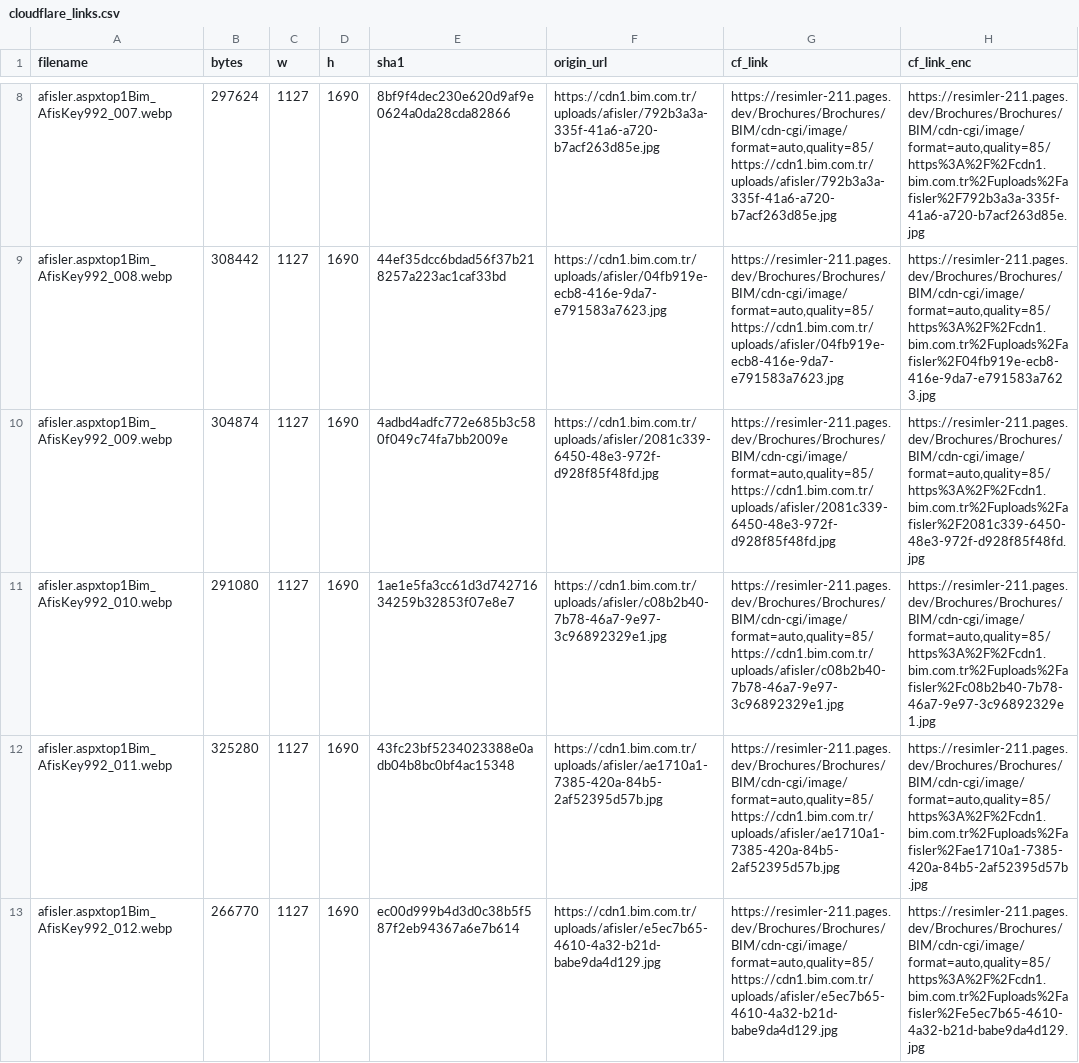
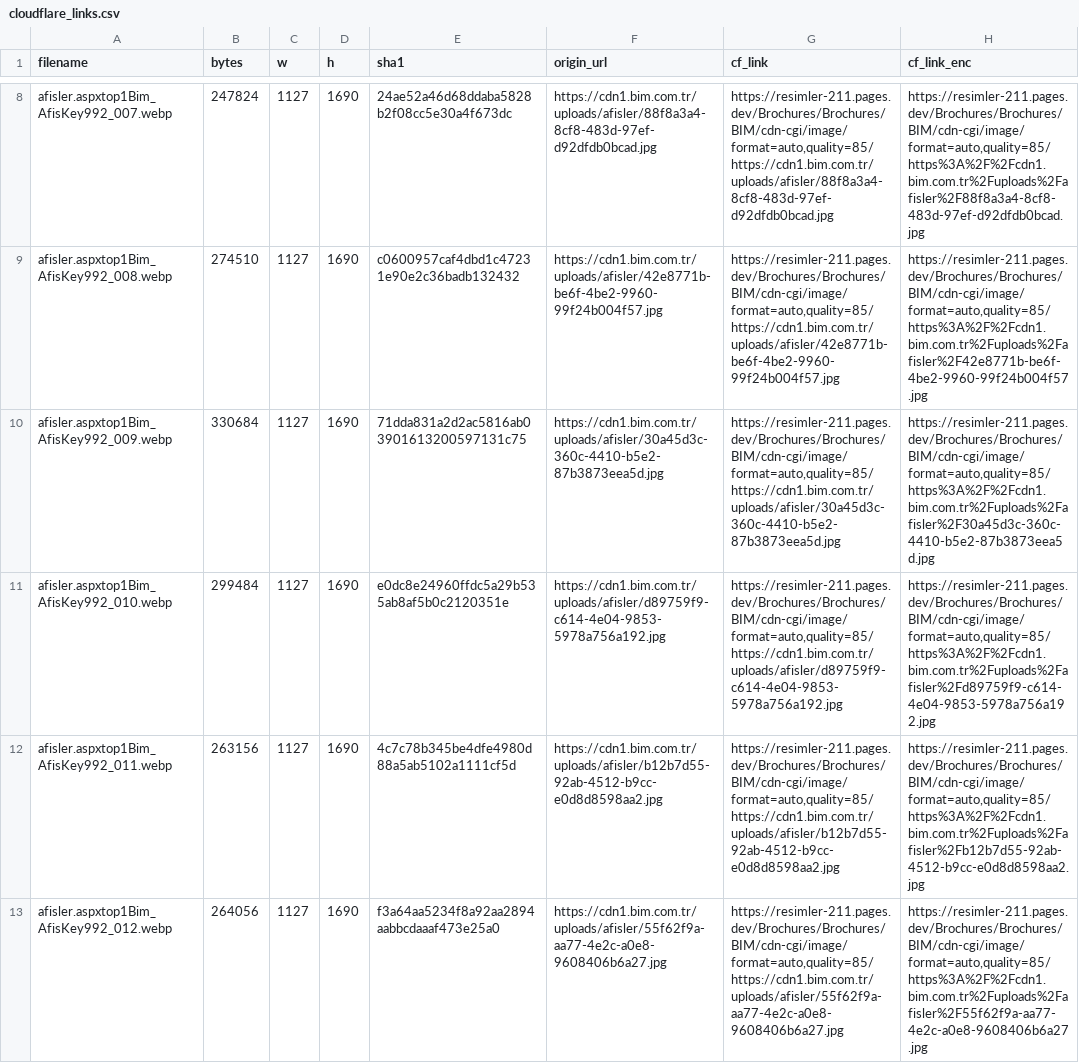
Before and after one commit to omererena11/resimler, a CSV file: Brochures/Brochures/BIM/cloudflare_links.csv, drawn as a sheet; only a part is shown, gaps mark what is left out; the diff covers the shown part only; the diff names each change by its address in the sheet, - before the commit and + after, or states it on an @@ line.

```diff
--- a/Brochures/Brochures/BIM/cloudflare_links.csv
+++ b/Brochures/Brochures/BIM/cloudflare_links.csv
-B8 (bytes): 297624
+B8 (bytes): 247824
-E8 (sha1): 8bf9f4dec230e620d9af9e0624a0da28cda82866
+E8 (sha1): 24ae52a46d68ddaba5828b2f08cc5e30a4f673dc
-F8 (origin_url): https://cdn1.bim.com.tr/uploads/afisler/792b3a3a-335f-41a6-a720-b7acf263d85e.jpg
+F8 (origin_url): https://cdn1.bim.com.tr/uploads/afisler/88f8a3a4-8cf8-483d-97ef-d92dfdb0bcad.jpg
-G8 (cf_link): https://resimler-211.pages.dev/Brochures/Brochures/BIM/cdn-cgi/image/format=auto,quality=85/https://cdn1.bim.com.tr/uploads/afisler/792b3a3a-335f-41a6-a720-b7acf263d85e.jpg
+G8 (cf_link): https://resimler-211.pages.dev/Brochures/Brochures/BIM/cdn-cgi/image/format=auto,quality=85/https://cdn1.bim.com.tr/uploads/afisler/88f8a3a4-8cf8-483d-97ef-d92dfdb0bcad.jpg
-H8 (cf_link_enc): https://resimler-211.pages.dev/Brochures/Brochures/BIM/cdn-cgi/image/format=auto,quality=85/https%3A%2F%2Fcdn1.bim.com.tr%2Fuploads%2Fafisler%2F792b3a3a-335f-41a6-a720-b7acf263d85e.jpg
+H8 (cf_link_enc): https://resimler-211.pages.dev/Brochures/Brochures/BIM/cdn-cgi/image/format=auto,quality=85/https%3A%2F%2Fcdn1.bim.com.tr%2Fuploads%2Fafisler%2F88f8a3a4-8cf8-483d-97ef-d92dfdb0bcad.jpg
-B9 (bytes): 308442
+B9 (bytes): 274510
-E9 (sha1): 44ef35dcc6bdad56f37b218257a223ac1caf33bd
+E9 (sha1): c0600957caf4dbd1c47231e90e2c36badb132432
-F9 (origin_url): https://cdn1.bim.com.tr/uploads/afisler/04fb919e-ecb8-416e-9da7-e791583a7623.jpg
+F9 (origin_url): https://cdn1.bim.com.tr/uploads/afisler/42e8771b-be6f-4be2-9960-99f24b004f57.jpg
-G9 (cf_link): https://resimler-211.pages.dev/Brochures/Brochures/BIM/cdn-cgi/image/format=auto,quality=85/https://cdn1.bim.com.tr/uploads/afisler/04fb919e-ecb8-416e-9da7-e791583a7623.jpg
+G9 (cf_link): https://resimler-211.pages.dev/Brochures/Brochures/BIM/cdn-cgi/image/format=auto,quality=85/https://cdn1.bim.com.tr/uploads/afisler/42e8771b-be6f-4be2-9960-99f24b004f57.jpg
-H9 (cf_link_enc): https://resimler-211.pages.dev/Brochures/Brochures/BIM/cdn-cgi/image/format=auto,quality=85/https%3A%2F%2Fcdn1.bim.com.tr%2Fuploads%2Fafisler%2F04fb919e-ecb8-416e-9da7-e791583a7623.jpg
+H9 (cf_link_enc): https://resimler-211.pages.dev/Brochures/Brochures/BIM/cdn-cgi/image/format=auto,quality=85/https%3A%2F%2Fcdn1.bim.com.tr%2Fuploads%2Fafisler%2F42e8771b-be6f-4be2-9960-99f24b004f57.jpg
-B10 (bytes): 304874
+B10 (bytes): 330684
-E10 (sha1): 4adbd4adfc772e685b3c580f049c74fa7bb2009e
+E10 (sha1): 71dda831a2d2ac5816ab03901613200597131c75
-F10 (origin_url): https://cdn1.bim.com.tr/uploads/afisler/2081c339-6450-48e3-972f-d928f85f48fd.jpg
+F10 (origin_url): https://cdn1.bim.com.tr/uploads/afisler/30a45d3c-360c-4410-b5e2-87b3873eea5d.jpg
-G10 (cf_link): https://resimler-211.pages.dev/Brochures/Brochures/BIM/cdn-cgi/image/format=auto,quality=85/https://cdn1.bim.com.tr/uploads/afisler/2081c339-6450-48e3-972f-d928f85f48fd.jpg
+G10 (cf_link): https://resimler-211.pages.dev/Brochures/Brochures/BIM/cdn-cgi/image/format=auto,quality=85/https://cdn1.bim.com.tr/uploads/afisler/30a45d3c-360c-4410-b5e2-87b3873eea5d.jpg
-H10 (cf_link_enc): https://resimler-211.pages.dev/Brochures/Brochures/BIM/cdn-cgi/image/format=auto,quality=85/https%3A%2F%2Fcdn1.bim.com.tr%2Fuploads%2Fafisler%2F2081c339-6450-48e3-972f-d928f85f48fd.jpg
+H10 (cf_link_enc): https://resimler-211.pages.dev/Brochures/Brochures/BIM/cdn-cgi/image/format=auto,quality=85/https%3A%2F%2Fcdn1.bim.com.tr%2Fuploads%2Fafisler%2F30a45d3c-360c-4410-b5e2-87b3873eea5d.jpg
-B11 (bytes): 291080
+B11 (bytes): 299484
-E11 (sha1): 1ae1e5fa3cc61d3d74271634259b32853f07e8e7
+E11 (sha1): e0dc8e24960ffdc5a29b535ab8af5b0c2120351e
-F11 (origin_url): https://cdn1.bim.com.tr/uploads/afisler/c08b2b40-7b78-46a7-9e97-3c96892329e1.jpg
+F11 (origin_url): https://cdn1.bim.com.tr/uploads/afisler/d89759f9-c614-4e04-9853-5978a756a192.jpg
-G11 (cf_link): https://resimler-211.pages.dev/Brochures/Brochures/BIM/cdn-cgi/image/format=auto,quality=85/https://cdn1.bim.com.tr/uploads/afisler/c08b2b40-7b78-46a7-9e97-3c96892329e1.jpg
+G11 (cf_link): https://resimler-211.pages.dev/Brochures/Brochures/BIM/cdn-cgi/image/format=auto,quality=85/https://cdn1.bim.com.tr/uploads/afisler/d89759f9-c614-4e04-9853-5978a756a192.jpg
-H11 (cf_link_enc): https://resimler-211.pages.dev/Brochures/Brochures/BIM/cdn-cgi/image/format=auto,quality=85/https%3A%2F%2Fcdn1.bim.com.tr%2Fuploads%2Fafisler%2Fc08b2b40-7b78-46a7-9e97-3c96892329e1.jpg
+H11 (cf_link_enc): https://resimler-211.pages.dev/Brochures/Brochures/BIM/cdn-cgi/image/format=auto,quality=85/https%3A%2F%2Fcdn1.bim.com.tr%2Fuploads%2Fafisler%2Fd89759f9-c614-4e04-9853-5978a756a192.jpg
-B12 (bytes): 325280
+B12 (bytes): 263156
-E12 (sha1): 43fc23bf5234023388e0adb04b8bc0bf4ac15348
+E12 (sha1): 4c7c78b345be4dfe4980d88a5ab5102a1111cf5d
-F12 (origin_url): https://cdn1.bim.com.tr/uploads/afisler/ae1710a1-7385-420a-84b5-2af52395d57b.jpg
+F12 (origin_url): https://cdn1.bim.com.tr/uploads/afisler/b12b7d55-92ab-4512-b9cc-e0d8d8598aa2.jpg
-G12 (cf_link): https://resimler-211.pages.dev/Brochures/Brochures/BIM/cdn-cgi/image/format=auto,quality=85/https://cdn1.bim.com.tr/uploads/afisler/ae1710a1-7385-420a-84b5-2af52395d57b.jpg
+G12 (cf_link): https://resimler-211.pages.dev/Brochures/Brochures/BIM/cdn-cgi/image/format=auto,quality=85/https://cdn1.bim.com.tr/uploads/afisler/b12b7d55-92ab-4512-b9cc-e0d8d8598aa2.jpg
-H12 (cf_link_enc): https://resimler-211.pages.dev/Brochures/Brochures/BIM/cdn-cgi/image/format=auto,quality=85/https%3A%2F%2Fcdn1.bim.com.tr%2Fuploads%2Fafisler%2Fae1710a1-7385-420a-84b5-2af52395d57b.jpg
+H12 (cf_link_enc): https://resimler-211.pages.dev/Brochures/Brochures/BIM/cdn-cgi/image/format=auto,quality=85/https%3A%2F%2Fcdn1.bim.com.tr%2Fuploads%2Fafisler%2Fb12b7d55-92ab-4512-b9cc-e0d8d8598aa2.jpg
-B13 (bytes): 266770
+B13 (bytes): 264056
-E13 (sha1): ec00d999b4d3d0c38b5f587f2eb94367a6e7b614
+E13 (sha1): f3a64aa5234f8a92aa2894aabbcdaaaf473e25a0
-F13 (origin_url): https://cdn1.bim.com.tr/uploads/afisler/e5ec7b65-4610-4a32-b21d-babe9da4d129.jpg
+F13 (origin_url): https://cdn1.bim.com.tr/uploads/afisler/55f62f9a-aa77-4e2c-a0e8-9608406b6a27.jpg
-G13 (cf_link): https://resimler-211.pages.dev/Brochures/Brochures/BIM/cdn-cgi/image/format=auto,quality=85/https://cdn1.bim.com.tr/uploads/afisler/e5ec7b65-4610-4a32-b21d-babe9da4d129.jpg
+G13 (cf_link): https://resimler-211.pages.dev/Brochures/Brochures/BIM/cdn-cgi/image/format=auto,quality=85/https://cdn1.bim.com.tr/uploads/afisler/55f62f9a-aa77-4e2c-a0e8-9608406b6a27.jpg
-H13 (cf_link_enc): https://resimler-211.pages.dev/Brochures/Brochures/BIM/cdn-cgi/image/format=auto,quality=85/https%3A%2F%2Fcdn1.bim.com.tr%2Fuploads%2Fafisler%2Fe5ec7b65-4610-4a32-b21d-babe9da4d129.jpg
+H13 (cf_link_enc): https://resimler-211.pages.dev/Brochures/Brochures/BIM/cdn-cgi/image/format=auto,quality=85/https%3A%2F%2Fcdn1.bim.com.tr%2Fuploads%2Fafisler%2F55f62f9a-aa77-4e2c-a0e8-9608406b6a27.jpg
```
Also changed, not shown: 4 added rows and 110 edited cells elsewhere in this file, 36 other files.
